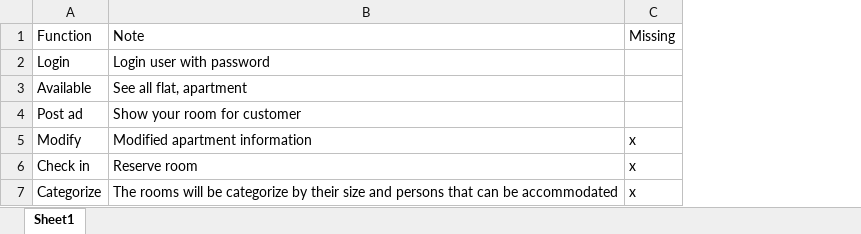
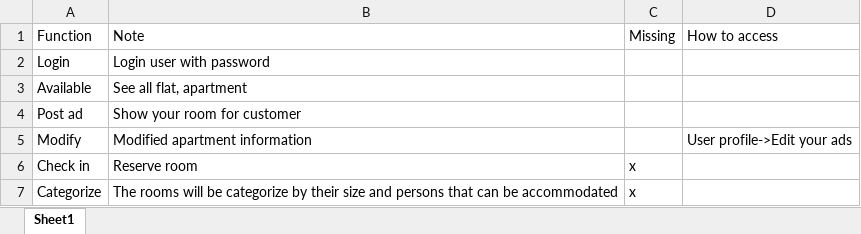
Before and after one commit to Bottle1985/RoomForRent, an Excel workbook: Document/Design.xlsx, sheet Sheet1, drawn as a sheet; values as stored, in another font and other column widths than the file's, no borders; the diff names each change by its address in the sheet, - before the commit and + after, or states it on an @@ line.

```diff
--- a/Document/Design.xlsx (sheet Sheet1)
+++ b/Document/Design.xlsx (sheet Sheet1)
+column D (How to access), row 5: User profile->Edit your ads
-C5 (Missing): x
+C5 (Missing): (empty)
```
Also changed, not shown: 2 other files.
